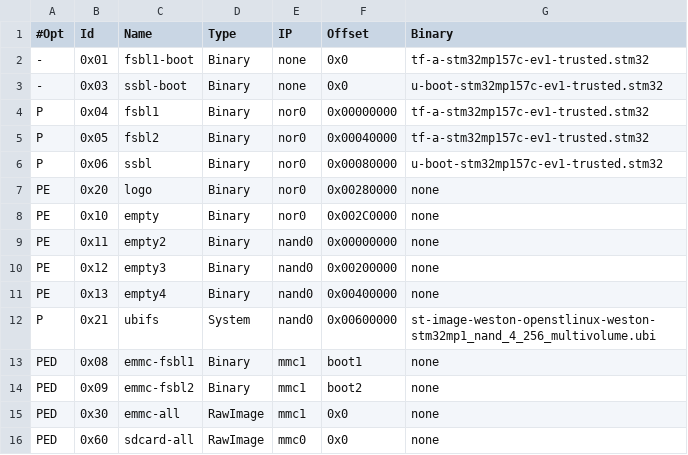
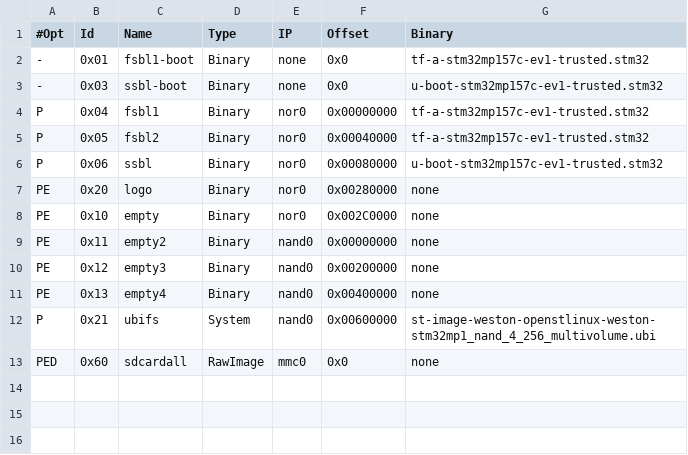
Before and after one commit to STMicroelectronics/meta-st-stm32mp, a TSV file: files/flashlayouts/FlashLayout_nor-nand-4-256_stm32mp157c-ev1_sample.tsv, drawn as a sheet.

```diff
--- a/files/flashlayouts/FlashLayout_nor-nand-4-256_stm32mp157c-ev1_sample.tsv
+++ b/files/flashlayouts/FlashLayout_nor-nand-4-256_stm32mp157c-ev1_sample.tsv
@@ -12,5 +12,2 @@ PE	0x13	empty4	Binary	nand0	0x00400000	none
 P	0x21	ubifs	System	nand0	0x00600000	st-image-weston-openstlinux-weston-stm32mp1_nand_4_256_multivolume.ubi
-PED	0x08	emmc-fsbl1	Binary	mmc1	boot1	none
-PED	0x09	emmc-fsbl2	Binary	mmc1	boot2	none
-PED	0x30	emmc-all	RawImage	mmc1	0x0	none
-PED	0x60	sdcard-all	RawImage	mmc0	0x0	none
+PED	0x60	sdcardall	RawImage	mmc0	0x0	none
```
Also changed, not shown: files/flashlayouts/FlashLayout_delete-all_stm32mp157c-ev1_sample.tsv, files/flashlayouts/FlashLayout_nor-emmc_stm32mp157c-ev1_sample.tsv, 1 other file.
